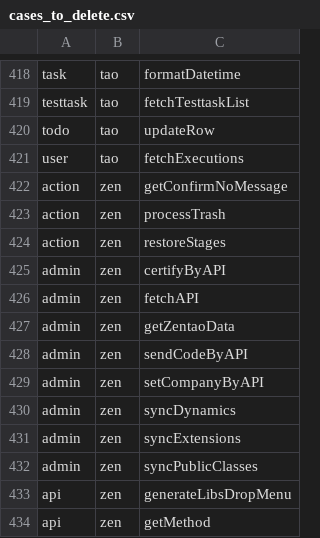
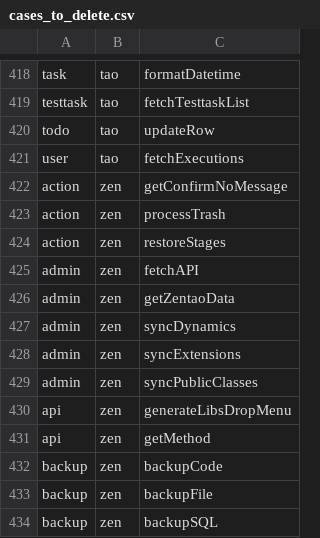
Before and after one commit to easysoft/gitfox-front, a CSV file: .claude/data/cases_to_delete.csv, drawn as a sheet; only a part is shown, gaps mark what is left out; the shorter side is filled out with more unchanged rows; the diff names each change by its address in the sheet, - before the commit and + after, or states it on an @@ line.

Commit message:
* [refactor] remove obsolete admin verification code.

```diff
--- a/.claude/data/cases_to_delete.csv
+++ b/.claude/data/cases_to_delete.csv
-row 425: admin | zen | certifyByAPI
-row 428: admin | zen | sendCodeByAPI
-row 429: admin | zen | setCompanyByAPI
```
Also changed, not shown: .claude/data/open_no_case.csv, 16 other files.
